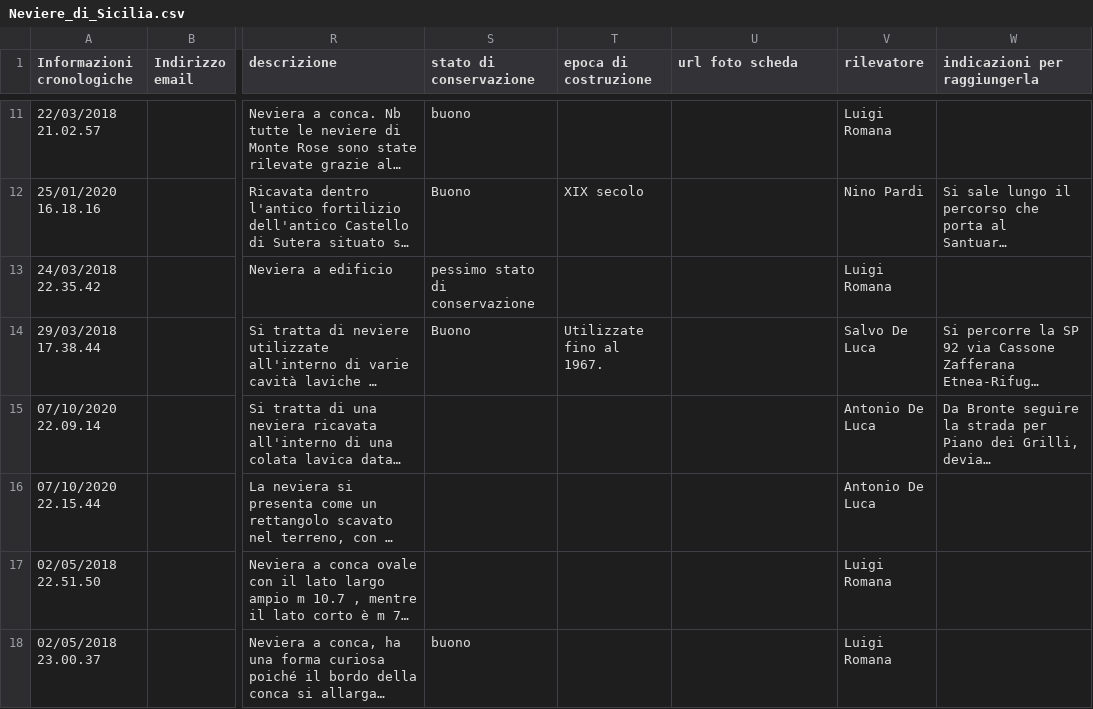
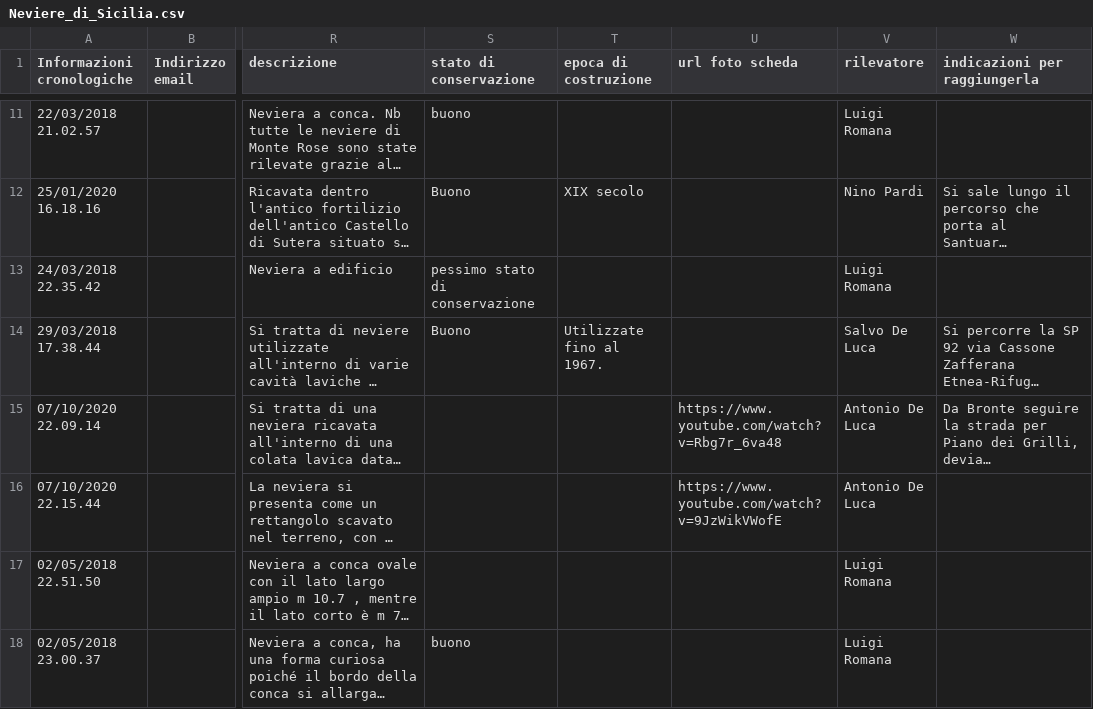
Before and after one commit to NeviereDiSicilia/nevieredisicilia.github.io, a CSV file: neviere/Neviere_di_Sicilia.csv, drawn as a sheet; only a part is shown, gaps mark what is left out; long unchanged cells end in …; the diff names each change by its address in the sheet, - before the commit and + after, or states it on an @@ line.

Commit message:
Update Neviere_di_Sicilia.csv

```diff
--- a/neviere/Neviere_di_Sicilia.csv
+++ b/neviere/Neviere_di_Sicilia.csv
-U15 (url foto scheda): (empty)
+U15 (url foto scheda): https://www.youtube.com/watch?v=Rbg7r_6va48
-U16 (url foto scheda): (empty)
+U16 (url foto scheda): https://www.youtube.com/watch?v=9JzWikVWofE
```
